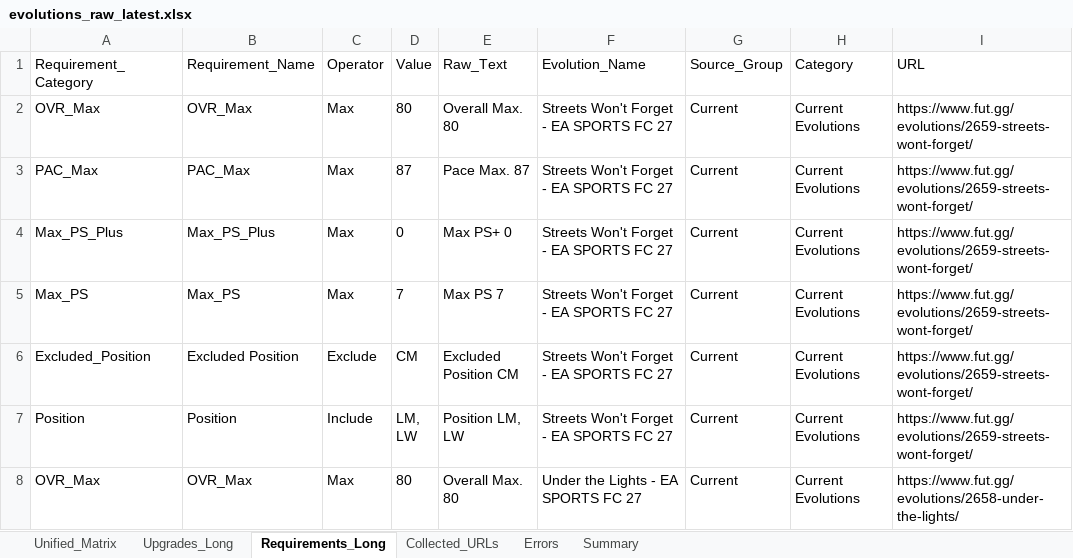
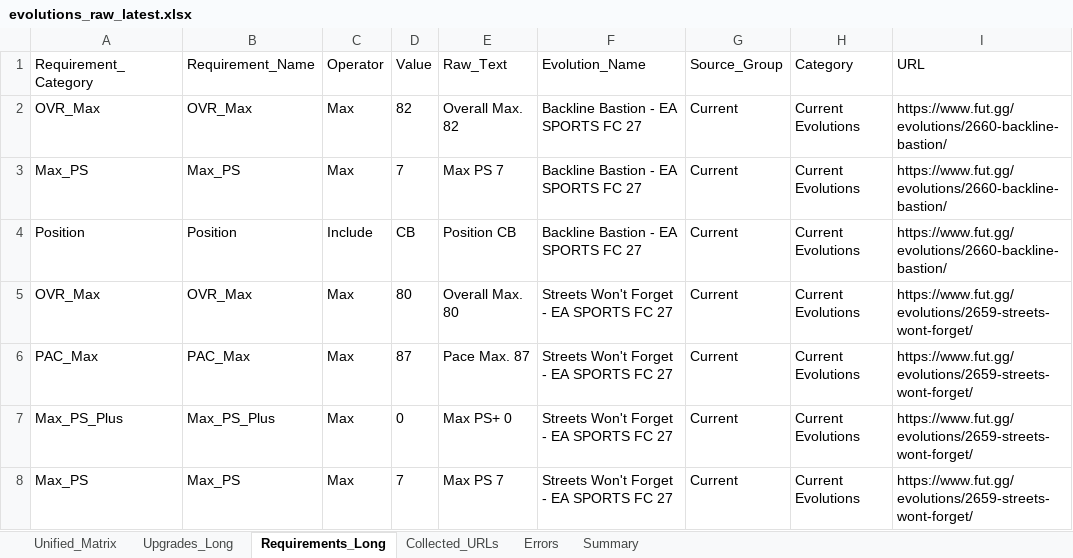
Before and after one commit to lemora87/futgg-objective-crawler, an Excel workbook: latest/evolutions_raw_latest.xlsx, sheet Requirements_Long, drawn as a sheet; only a part is shown; the shorter side is filled out with more unchanged rows; values as stored, in another font and other column widths than the file's, no borders; the diff names each change by its address in the sheet, - before the commit and + after, or states it on an @@ line.

```diff
--- a/latest/evolutions_raw_latest.xlsx (sheet Requirements_Long)
+++ b/latest/evolutions_raw_latest.xlsx (sheet Requirements_Long)
+row 2: OVR_Max | OVR_Max | Max | 82 | Overall Max. 82 | Backline Bastion - EA SPORTS FC 27 | Current | Current Evolutions | https://www.fut.gg/evolutions/2660-backline-bastion/
+row 3: Max_PS | Max_PS | Max | 7 | Max PS 7 | Backline Bastion - EA SPORTS FC 27 | Current | Current Evolutions | https://www.fut.gg/evolutions/2660-backline-bastion/
+row 4: Position | Position | Include | CB | Position CB | Backline Bastion - EA SPORTS FC 27 | Current | Current Evolutions | https://www.fut.gg/evolutions/2660-backline-bastion/
```
Also changed, not shown: sheet Unified_Matrix, sheet Upgrades_Long, sheet Collected_URLs, sheet Summary, latest/evolutions_analysis_latest.xlsx.
